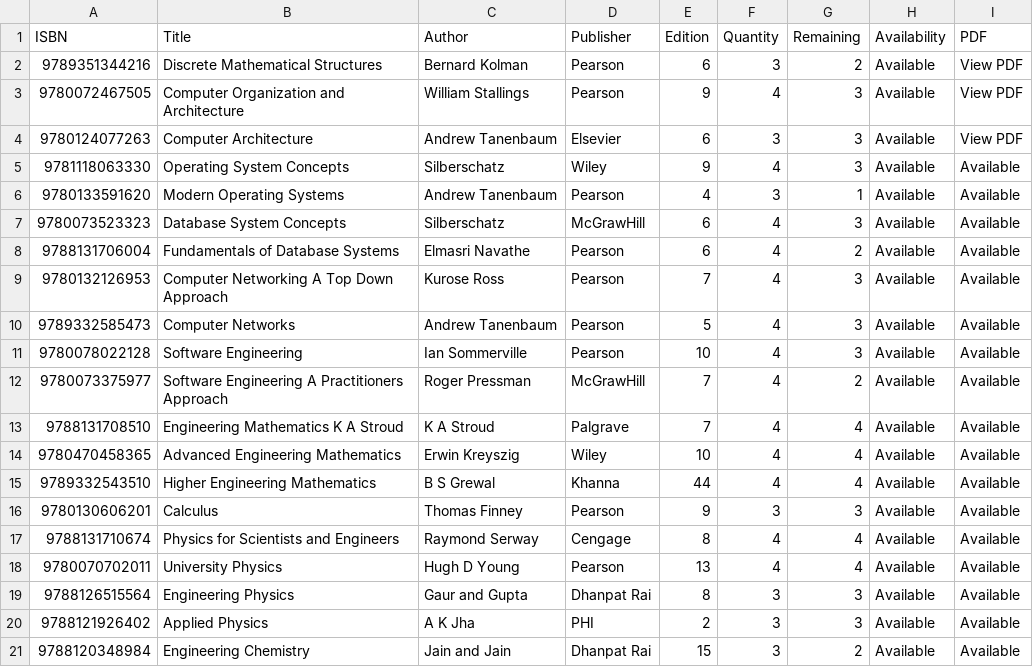
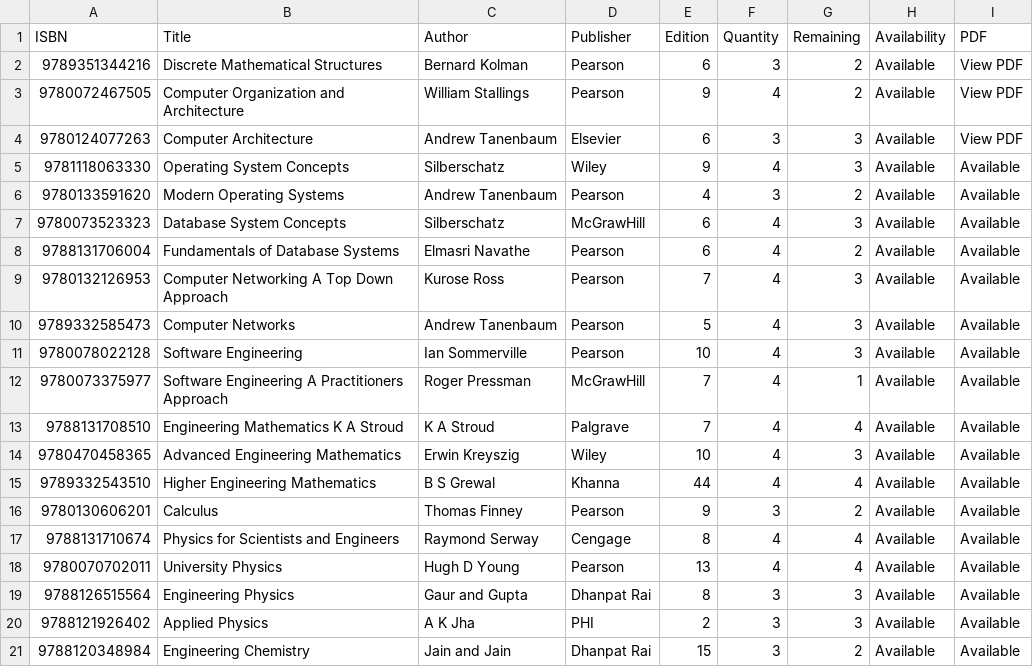
Before and after one commit to mehrinnasa/LibraryManagementSystem, a CSV file: data/books.csv, drawn as a sheet; only a part is shown.

```diff
--- a/data/books.csv
+++ b/data/books.csv
@@ -2,6 +2,6 @@ ISBN,Title,Author,Publisher,Edition,Quantity,Remaining,Availability,PDF
 9789351344216,Discrete Mathematical Structures,Bernard Kolman,Pearson,6,3,2,Available,View PDF
-9780072467505,Computer Organization and Architecture,William Stallings,Pearson,9,4,3,Available,View PDF
+9780072467505,Computer Organization and Architecture,William Stallings,Pearson,9,4,2,Available,View PDF
 9780124077263,Computer Architecture,Andrew Tanenbaum,Elsevier,6,3,3,Available,View PDF
 9781118063330,Operating System Concepts,Silberschatz,Wiley,9,4,3,Available,Available
-9780133591620,Modern Operating Systems,Andrew Tanenbaum,Pearson,4,3,1,Available,Available
+9780133591620,Modern Operating Systems,Andrew Tanenbaum,Pearson,4,3,2,Available,Available
 9780073523323,Database System Concepts,Silberschatz,McGrawHill,6,4,3,Available,Available
@@ -11,7 +11,7 @@ ISBN,Title,Author,Publisher,Edition,Quantity,Remaining,Availability,PDF
 9780078022128,Software Engineering,Ian Sommerville,Pearson,10,4,3,Available,Available
-9780073375977,Software Engineering A Practitioners Approach,Roger Pressman,McGrawHill,7,4,2,Available,Available
+9780073375977,Software Engineering A Practitioners Approach,Roger Pressman,McGrawHill,7,4,1,Available,Available
 9788131708510,Engineering Mathematics K A Stroud,K A Stroud,Palgrave,7,4,4,Available,Available
-9780470458365,Advanced Engineering Mathematics,Erwin Kreyszig,Wiley,10,4,4,Available,Available
+9780470458365,Advanced Engineering Mathematics,Erwin Kreyszig,Wiley,10,4,3,Available,Available
 9789332543510,Higher Engineering Mathematics,B S Grewal,Khanna,44,4,4,Available,Available
-9780130606201,Calculus,Thomas Finney,Pearson,9,3,3,Available,Available
+9780130606201,Calculus,Thomas Finney,Pearson,9,3,2,Available,Available
 9788131710674,Physics for Scientists and Engineers,Raymond Serway,Cengage,8,4,4,Available,Available
```
Also changed, not shown: data/issueBooks.csv, 32 other files.
